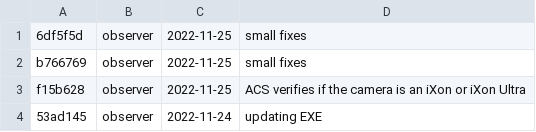
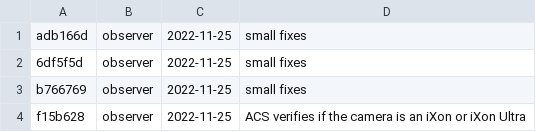
Before and after one commit to DBernardes/S4CCS, a CSV file: log.csv, drawn as a sheet; only a part is shown; the shorter side is filled out with more unchanged rows.

Commit message:
Updating the log.csv file

```diff
--- a/log.csv
+++ b/log.csv
@@ -1 +1,2 @@
+adb166d; observer; 2022-11-25; small fixes
 6df5f5d; observer; 2022-11-25; small fixes
```
